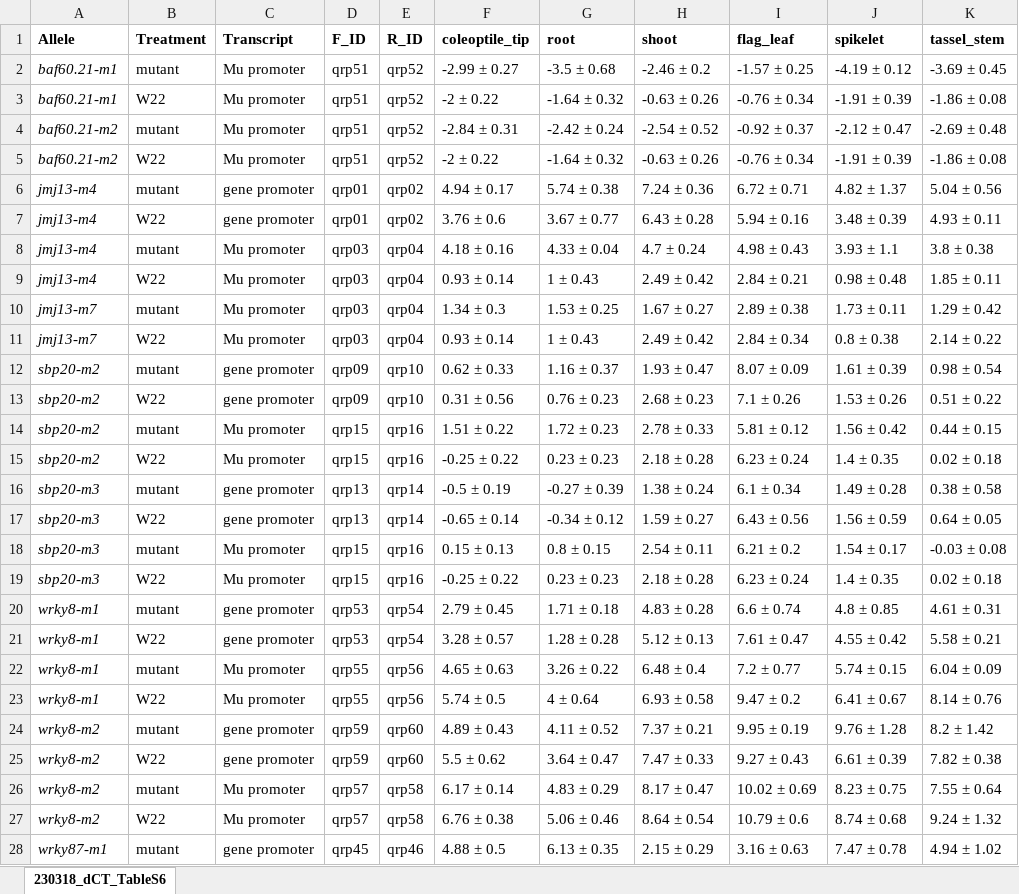
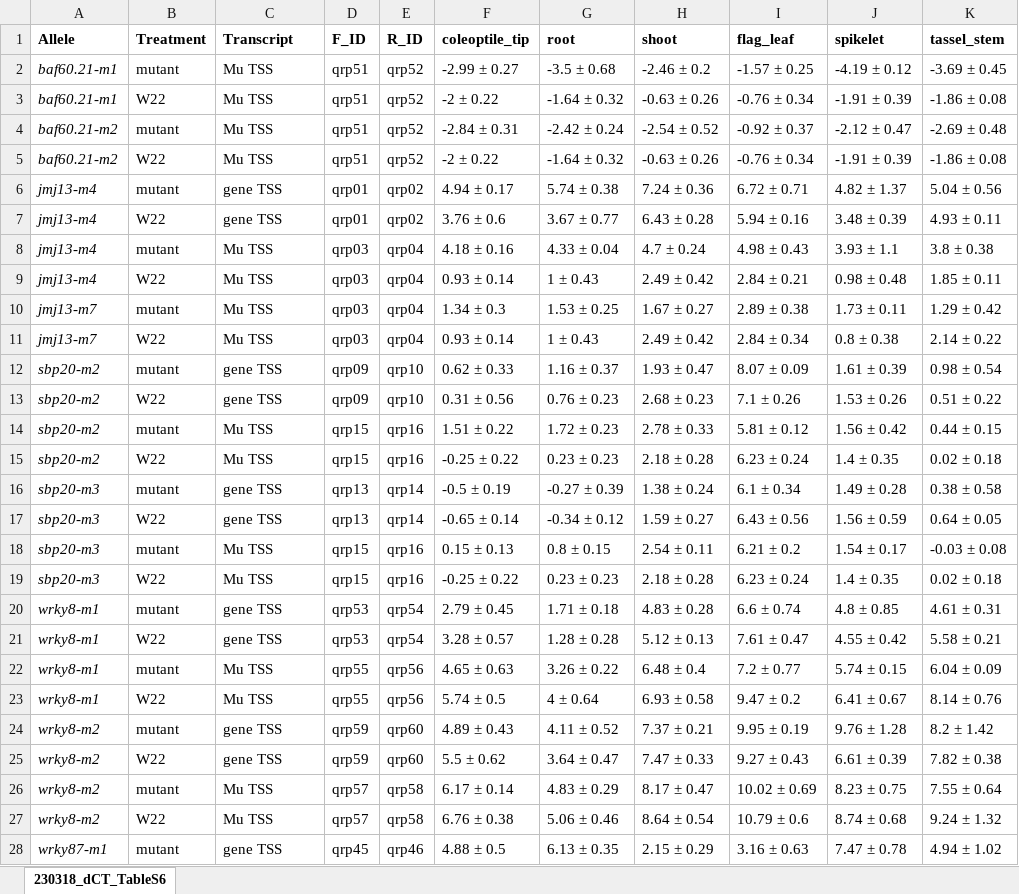
Before and after one commit to erikamag/Mu-Pro_manuscript, an Excel workbook: Table_S6_RTqPCR-dCT_ms.xlsx, sheet 230318_dCT_TableS6, drawn as a sheet; only a part is shown; values as stored, in another font and other column widths than the file's, no borders; the diff covers the shown part only; the diff names each change by its address in the sheet, - before the commit and + after, or states it on an @@ line.

Commit message:
Add files via upload

```diff
--- a/Table_S6_RTqPCR-dCT_ms.xlsx (sheet 230318_dCT_TableS6)
+++ b/Table_S6_RTqPCR-dCT_ms.xlsx (sheet 230318_dCT_TableS6)
-C2:C5 (Transcript): Mu promoter
+C2:C5 (Transcript): Mu TSS
-C6:C7 (Transcript): gene promoter
+C6:C7 (Transcript): gene TSS
-C8:C11 (Transcript): Mu promoter
+C8:C11 (Transcript): Mu TSS
-C12:C13 (Transcript): gene promoter
+C12:C13 (Transcript): gene TSS
-C14:C15 (Transcript): Mu promoter
+C14:C15 (Transcript): Mu TSS
-C16:C17 (Transcript): gene promoter
+C16:C17 (Transcript): gene TSS
-C18:C19 (Transcript): Mu promoter
+C18:C19 (Transcript): Mu TSS
-C20:C21 (Transcript): gene promoter
+C20:C21 (Transcript): gene TSS
-C22:C23 (Transcript): Mu promoter
+C22:C23 (Transcript): Mu TSS
-C24:C25 (Transcript): gene promoter
+C24:C25 (Transcript): gene TSS
-C26:C27 (Transcript): Mu promoter
+C26:C27 (Transcript): Mu TSS
-C28 (Transcript): gene promoter
+C28 (Transcript): gene TSS
```
Also changed, not shown: 7 edited cells elsewhere in this sheet.
